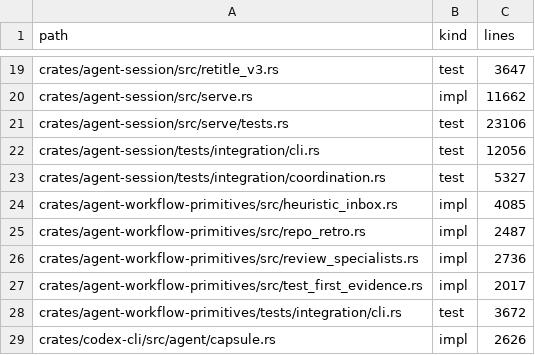
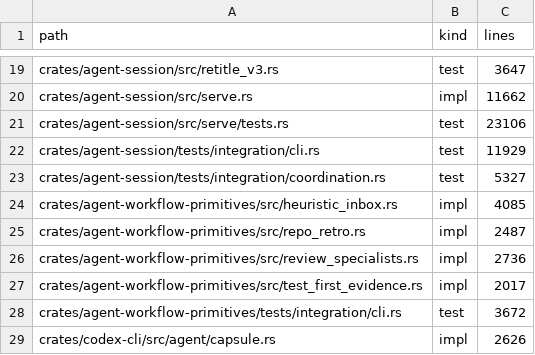
Before and after one commit to sympoies/nils-cli, a TSV file: scripts/ci/file-size-baseline.tsv, drawn as a sheet; only a part is shown, gaps mark what is left out.

Commit message:
fix(agent-session): bound prior-boot CLI fixture socket paths (#2919)
- KEEP the private runtime socket directory short under long temporary roots.
- PRESERVE all prior-boot selector, resume, and delete assertions.

```diff
--- a/scripts/ci/file-size-baseline.tsv
+++ b/scripts/ci/file-size-baseline.tsv
@@ -21,3 +21,3 @@ crates/agent-session/src/serve.rs	impl	11662
 crates/agent-session/src/serve/tests.rs	test	23106
-crates/agent-session/tests/integration/cli.rs	test	12056
+crates/agent-session/tests/integration/cli.rs	test	11929
 crates/agent-session/tests/integration/coordination.rs	test	5327
```
Also changed, not shown: 2 other files.
